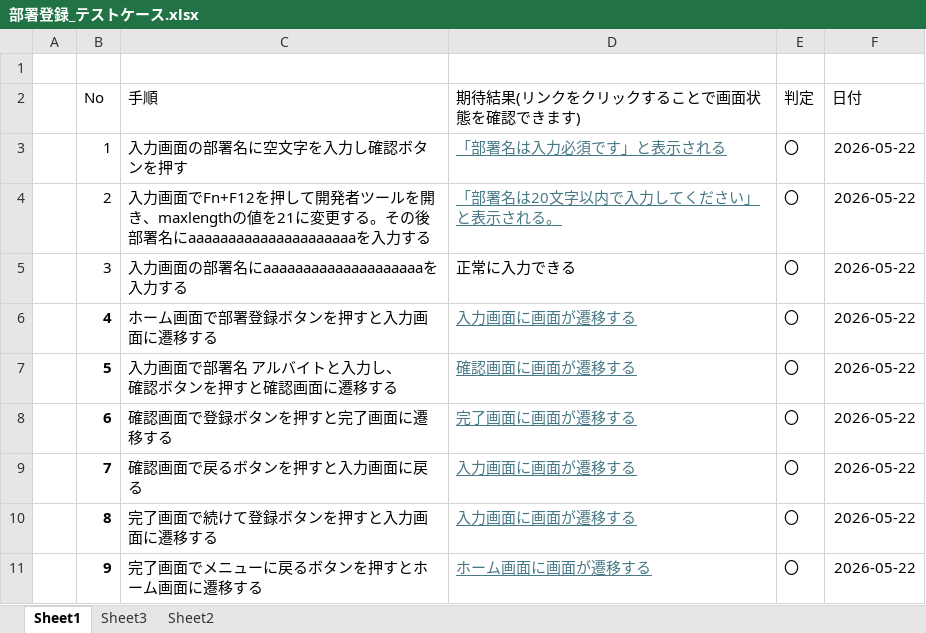
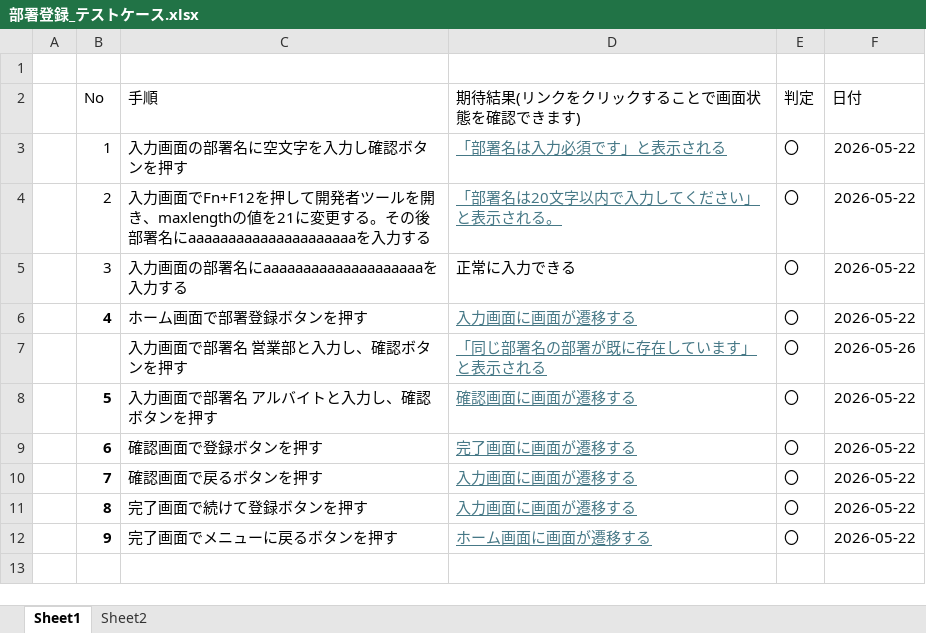
Before and after one commit to mizuto26/csharp_training_202605, an Excel workbook: docs/03_test/部署登録_テストケース.xlsx, sheet Sheet1, drawn as a sheet; values as stored, in another font and other column widths than the file's, no borders; addresses are those after the commit; ↵ is a line break in a cell; the diff names each change by its address in the sheet, - before the commit and + after, or states it on an @@ line.

```diff
--- a/docs/03_test/部署登録_テストケース.xlsx (sheet Sheet1)
+++ b/docs/03_test/部署登録_テストケース.xlsx (sheet Sheet1)
-sheet tab: Sheet3
-C6 (手順): ホーム画面で部署登録ボタンを押すと入力画面に遷移する
+C6 (手順): ホーム画面で部署登録ボタンを押す
+row 7:  |  | 入力画面で部署名 営業部と入力し、確認ボタンを押す | 「同じ部署名の部署が既に存在しています」と表示される | 〇 | 2026-05-26
-C8 (手順): 入力画面で部署名 アルバイトと入力し、 ↵ 確認ボタンを押すと確認画面に遷移する
+C8 (手順): 入力画面で部署名 アルバイトと入力し、確認ボタンを押す
-C9 (手順): 確認画面で登録ボタンを押すと完了画面に遷移する
+C9 (手順): 確認画面で登録ボタンを押す
-C10 (手順): 確認画面で戻るボタンを押すと入力画面に戻る
+C10 (手順): 確認画面で戻るボタンを押す
-C11 (手順): 完了画面で続けて登録ボタンを押すと入力画面に遷移する
+C11 (手順): 完了画面で続けて登録ボタンを押す
-C12 (手順): 完了画面でメニューに戻るボタンを押すとホーム画面に遷移する
+C12 (手順): 完了画面でメニューに戻るボタンを押す
```
Also changed, not shown: sheet Sheet2, charts or pictures, docs/03_test/従業員登録_テストケース.xlsx, 4 other files.
